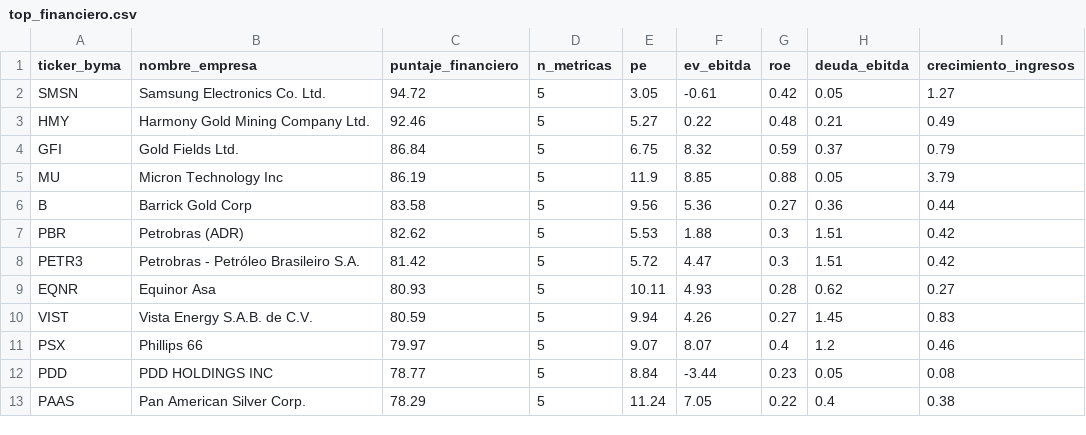
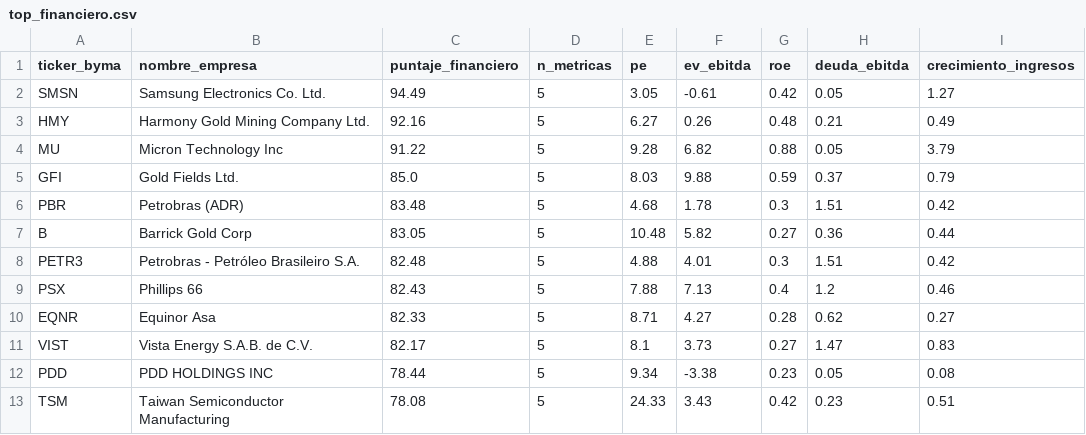
Before and after one commit to gusafig/Cedears-corto-largo, a CSV file: top_financiero.csv, drawn as a sheet; only a part is shown; the diff covers the shown part only.

```diff
--- a/top_financiero.csv
+++ b/top_financiero.csv
@@ -1,13 +1,13 @@
 ticker_byma,nombre_empresa,puntaje_financiero,n_metricas,pe,ev_ebitda,roe,deuda_ebitda,crecimiento_ingresos
-SMSN,Samsung Electronics Co. Ltd.,94.72,5,3.05,-0.61,0.42,0.05,1.27
-HMY,Harmony Gold Mining Company Ltd.,92.46,5,5.27,0.22,0.48,0.21,0.49
-GFI,Gold Fields Ltd.,86.84,5,6.75,8.32,0.59,0.37,0.79
-MU,Micron Technology Inc,86.19,5,11.9,8.85,0.88,0.05,3.79
-B,Barrick Gold Corp,83.58,5,9.56,5.36,0.27,0.36,0.44
-PBR,Petrobras (ADR),82.62,5,5.53,1.88,0.3,1.51,0.42
-PETR3,Petrobras - Petróleo Brasileiro S.A.,81.42,5,5.72,4.47,0.3,1.51,0.42
-EQNR,Equinor Asa,80.93,5,10.11,4.93,0.28,0.62,0.27
-VIST,Vista Energy S.A.B. de C.V.,80.59,5,9.94,4.26,0.27,1.45,0.83
-PSX,Phillips 66,79.97,5,9.07,8.07,0.4,1.2,0.46
-PDD,PDD HOLDINGS INC,78.77,5,8.84,-3.44,0.23,0.05,0.08
-PAAS,Pan American Silver Corp.,78.29,5,11.24,7.05,0.22,0.4,0.38
+SMSN,Samsung Electronics Co. Ltd.,94.49,5,3.05,-0.61,0.42,0.05,1.27
+HMY,Harmony Gold Mining Company Ltd.,92.16,5,6.27,0.26,0.48,0.21,0.49
+MU,Micron Technology Inc,91.22,5,9.28,6.82,0.88,0.05,3.79
+GFI,Gold Fields Ltd.,85.0,5,8.03,9.88,0.59,0.37,0.79
+PBR,Petrobras (ADR),83.48,5,4.68,1.78,0.3,1.51,0.42
+B,Barrick Gold Corp,83.05,5,10.48,5.82,0.27,0.36,0.44
+PETR3,Petrobras - Petróleo Brasileiro S.A.,82.48,5,4.88,4.01,0.3,1.51,0.42
+PSX,Phillips 66,82.43,5,7.88,7.13,0.4,1.2,0.46
+EQNR,Equinor Asa,82.33,5,8.71,4.27,0.28,0.62,0.27
+VIST,Vista Energy S.A.B. de C.V.,82.17,5,8.1,3.73,0.27,1.47,0.83
+PDD,PDD HOLDINGS INC,78.44,5,9.34,-3.38,0.23,0.05,0.08
+TSM,Taiwan Semiconductor Manufacturing,78.08,5,24.33,3.43,0.42,0.23,0.51
```
Also changed, not shown: 4 added rows, 4 removed rows and 13 edited cells elsewhere in this file, completo_financiero.csv.
